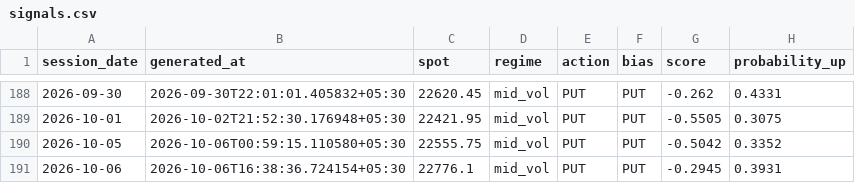
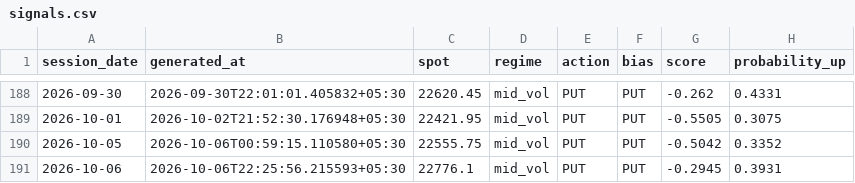
Before and after one commit to ramanauday1561/kite-mcp, a CSV file: docs/data/signals.csv, drawn as a sheet; only a part is shown, gaps mark what is left out; the diff names each change by its address in the sheet, - before the commit and + after, or states it on an @@ line.

```diff
--- a/docs/data/signals.csv
+++ b/docs/data/signals.csv
-B191 (generated_at): 2026-10-06T16:38:36.724154+05:30
+B191 (generated_at): 2026-10-06T22:25:56.215593+05:30
```
Also changed, not shown: 6 other files.
